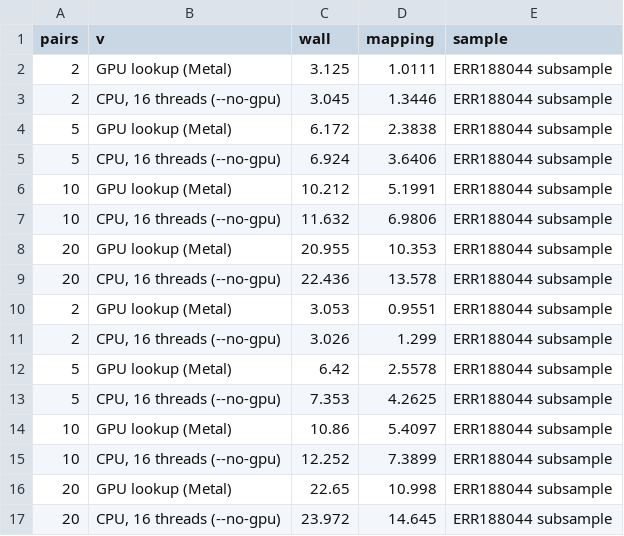
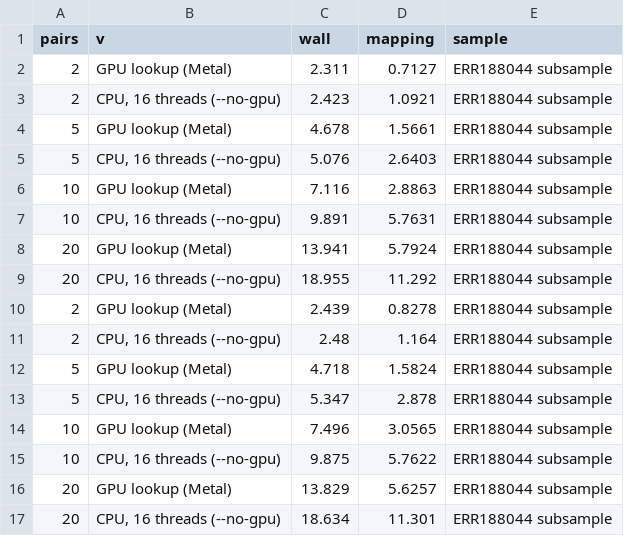
Before and after one commit to COMBINE-lab/salmon, a CSV file: docs/benchmarks/gpu-sketch-geuvadis/gpu-sketch-geuvadis.csv, drawn as a sheet; only a part is shown; the diff covers the shown part only.

```diff
--- a/docs/benchmarks/gpu-sketch-geuvadis/gpu-sketch-geuvadis.csv
+++ b/docs/benchmarks/gpu-sketch-geuvadis/gpu-sketch-geuvadis.csv
@@ -1,17 +1,17 @@
 "pairs","v","wall","mapping","sample"
-2,"GPU lookup (Metal)",3.125,1.0111,"ERR188044 subsample"
-2,"CPU, 16 threads (--no-gpu)",3.045,1.3446,"ERR188044 subsample"
-5,"GPU lookup (Metal)",6.172,2.3838,"ERR188044 subsample"
-5,"CPU, 16 threads (--no-gpu)",6.924,3.6406,"ERR188044 subsample"
-10,"GPU lookup (Metal)",10.212,5.1991,"ERR188044 subsample"
-10,"CPU, 16 threads (--no-gpu)",11.632,6.9806,"ERR188044 subsample"
-20,"GPU lookup (Metal)",20.955,10.353,"ERR188044 subsample"
-20,"CPU, 16 threads (--no-gpu)",22.436,13.578,"ERR188044 subsample"
-2,"GPU lookup (Metal)",3.053,0.9551,"ERR188044 subsample"
-2,"CPU, 16 threads (--no-gpu)",3.026,1.299,"ERR188044 subsample"
-5,"GPU lookup (Metal)",6.42,2.5578,"ERR188044 subsample"
-5,"CPU, 16 threads (--no-gpu)",7.353,4.2625,"ERR188044 subsample"
-10,"GPU lookup (Metal)",10.86,5.4097,"ERR188044 subsample"
-10,"CPU, 16 threads (--no-gpu)",12.252,7.3899,"ERR188044 subsample"
-20,"GPU lookup (Metal)",22.65,10.998,"ERR188044 subsample"
-20,"CPU, 16 threads (--no-gpu)",23.972,14.645,"ERR188044 subsample"
+2,"GPU lookup (Metal)",2.311,0.7127,"ERR188044 subsample"
+2,"CPU, 16 threads (--no-gpu)",2.423,1.0921,"ERR188044 subsample"
+5,"GPU lookup (Metal)",4.678,1.5661,"ERR188044 subsample"
+5,"CPU, 16 threads (--no-gpu)",5.076,2.6403,"ERR188044 subsample"
+10,"GPU lookup (Metal)",7.116,2.8863,"ERR188044 subsample"
+10,"CPU, 16 threads (--no-gpu)",9.891,5.7631,"ERR188044 subsample"
+20,"GPU lookup (Metal)",13.941,5.7924,"ERR188044 subsample"
+20,"CPU, 16 threads (--no-gpu)",18.955,11.292,"ERR188044 subsample"
+2,"GPU lookup (Metal)",2.439,0.8278,"ERR188044 subsample"
+2,"CPU, 16 threads (--no-gpu)",2.48,1.164,"ERR188044 subsample"
+5,"GPU lookup (Metal)",4.718,1.5824,"ERR188044 subsample"
+5,"CPU, 16 threads (--no-gpu)",5.347,2.878,"ERR188044 subsample"
+10,"GPU lookup (Metal)",7.496,3.0565,"ERR188044 subsample"
+10,"CPU, 16 threads (--no-gpu)",9.875,5.7622,"ERR188044 subsample"
+20,"GPU lookup (Metal)",13.829,5.6257,"ERR188044 subsample"
+20,"CPU, 16 threads (--no-gpu)",18.634,11.301,"ERR188044 subsample"
```
Also changed, not shown: 24 edited cells elsewhere in this file, 2 other files.
